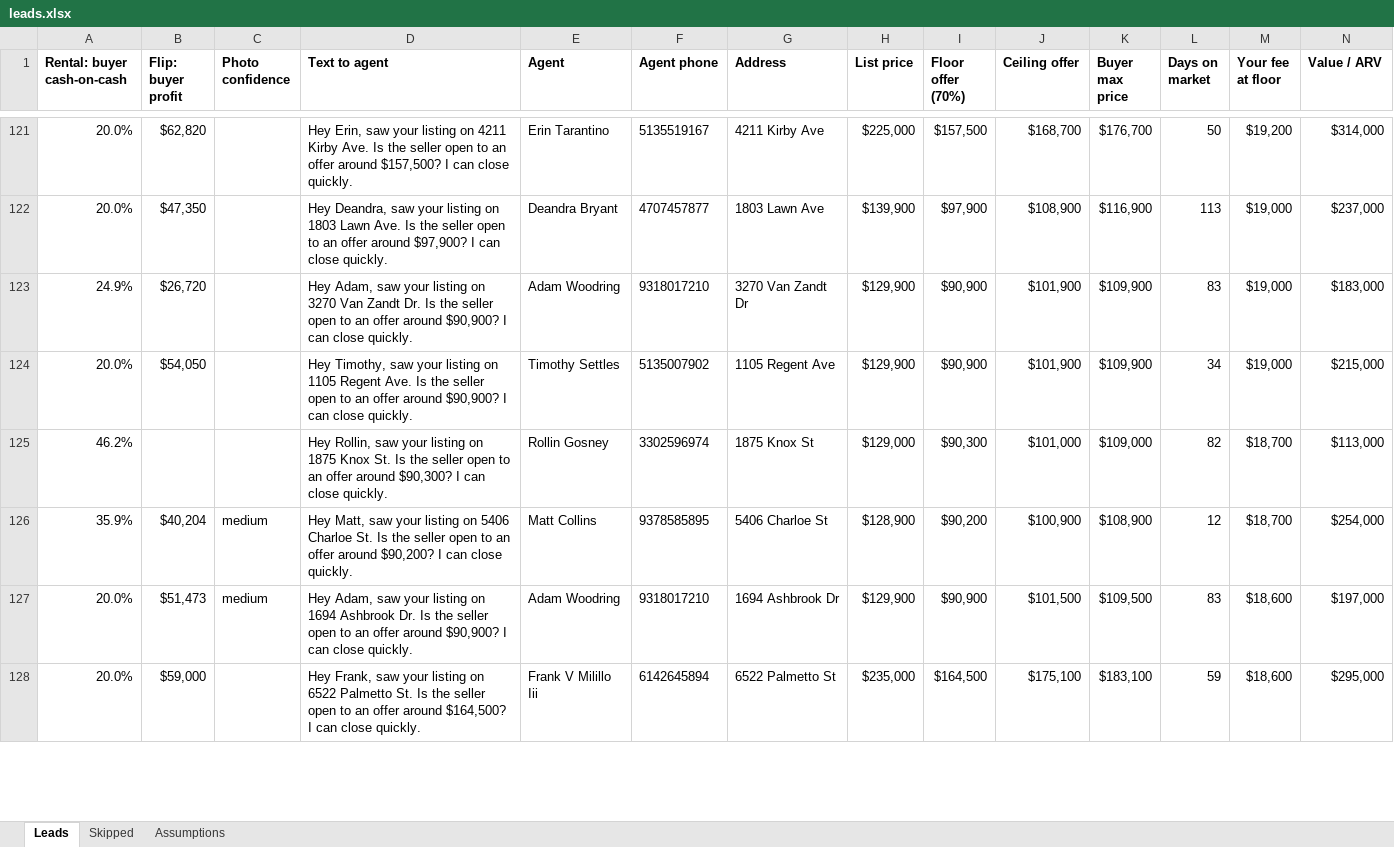
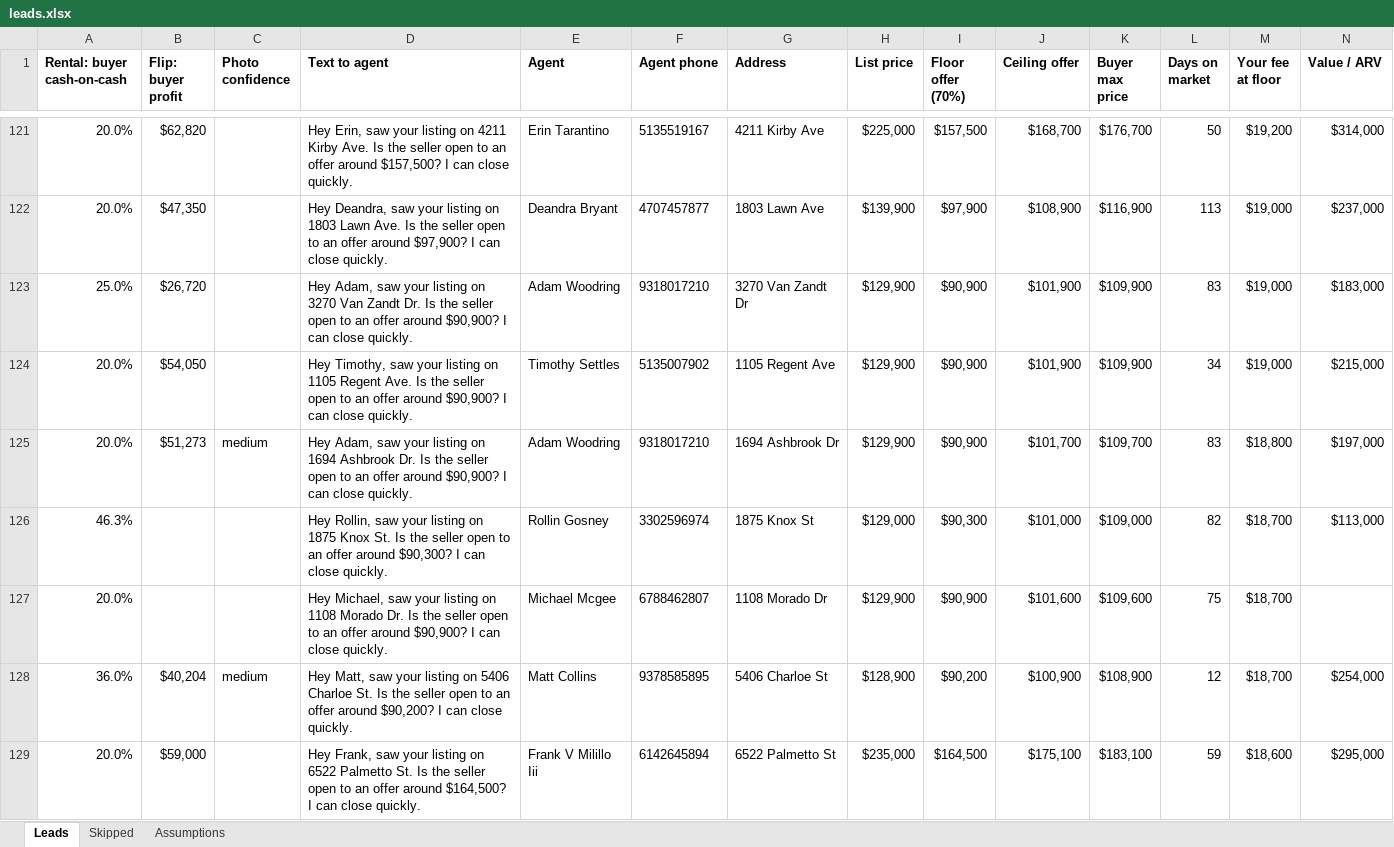
Before and after one commit to thomaswright03/wholesale-deal-finder, an Excel workbook: latest/leads.xlsx, sheet Leads, drawn as a sheet; only a part is shown, gaps mark what is left out; values as stored, in another font and other column widths than the file's, no borders; removed rows and columns are numbered as before the commit, all else as after; rows hold the shown columns only; the diff covers the shown part only; the diff names each change by its address in the sheet, - before the commit and + after, or states it on an @@ line.

```diff
--- a/latest/leads.xlsx (sheet Leads)
+++ b/latest/leads.xlsx (sheet Leads)
-A123 (Rental: buyer cash-on-cash): 24.9%
+A123 (Rental: buyer cash-on-cash): 25.0%
+row 125: 20.0% | $51,273 | medium | Hey Adam, saw your listing on 1694 Ashbrook Dr. Is the seller open to an offer around $90,900? I can close quickly. | Adam Woodring | 9318017210 | 1694 Ashbrook Dr | $129,900 | $90,900 | $101,700 | $109,700 | 83 | $18,800 | $197,000
-A126 (Rental: buyer cash-on-cash): 46.2%
+A126 (Rental: buyer cash-on-cash): 46.3%
+row 127: 20.0% |  |  | Hey Michael, saw your listing on 1108 Morado Dr. Is the seller open to an offer around $90,900? I can close quickly. | Michael Mcgee | 6788462807 | 1108 Morado Dr | $129,900 | $90,900 | $101,600 | $109,600 | 75 | $18,700
-A128 (Rental: buyer cash-on-cash): 35.9%
+A128 (Rental: buyer cash-on-cash): 36.0%
-row 127: 20.0% | $51,473 | medium | Hey Adam, saw your listing on 1694 Ashbrook Dr. Is the seller open to an offer around $90,900? I can close quickly. | Adam Woodring | 9318017210 | 1694 Ashbrook Dr | $129,900 | $90,900 | $101,500 | $109,500 | 83 | $18,600 | $197,000
```
Also changed, not shown: 9 added rows, 10 removed rows and 123 edited cells elsewhere in this sheet, sheet Skipped, sheet Assumptions, 2 other files.
